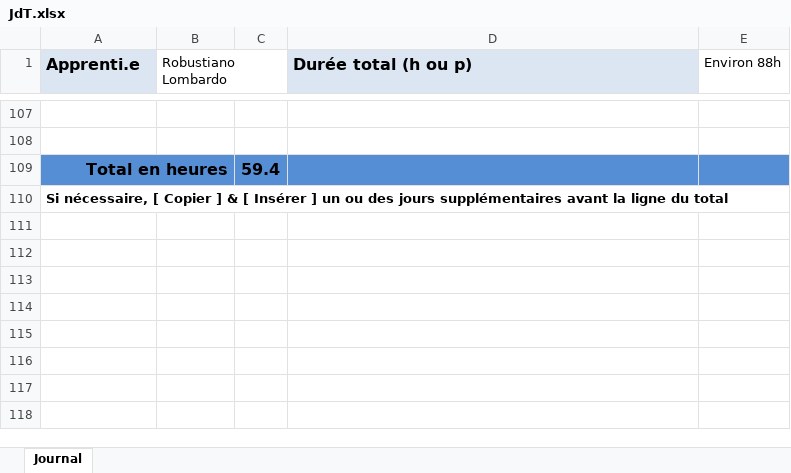
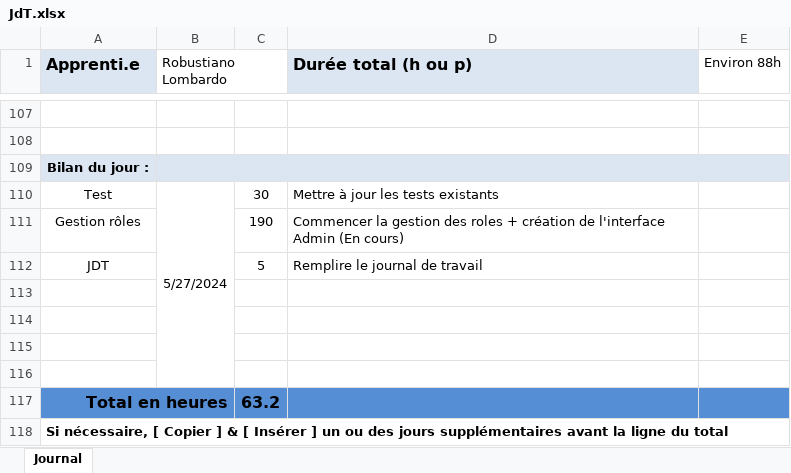
Before and after one commit to Robi2004/survey, an Excel workbook: doc/JdT.xlsx, sheet Journal, drawn as a sheet; only a part is shown, gaps mark what is left out; values as stored, in another font and other column widths than the file's, no borders; addresses are those after the commit; the diff names each change by its address in the sheet, - before the commit and + after, or states it on an @@ line.

Commit message:
Création des roles admin et user

```diff
--- a/doc/JdT.xlsx (sheet Journal)
+++ b/doc/JdT.xlsx (sheet Journal)
+row 109: Bilan du jour :
+row 110: Test | 5/27/2024 | 30 | Mettre à jour les tests existants
+row 111: Gestion rôles |  | 190 | Commencer la gestion des roles + création de l'interface Admin (En cours)
+row 112: JDT |  | 5 | Remplire le journal de travail
+row 113: (empty)
+row 114: (empty)
+row 115: (empty)
+row 116: (empty)
-C117: 59.4
+C117: 63.2
```
Also changed, not shown: 20 other files.
